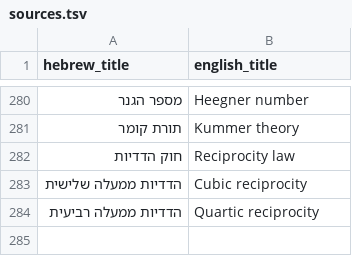
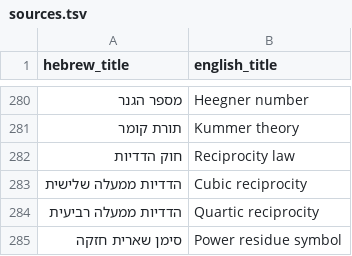
Before and after one commit to gershonavi/WIKI, a TSV file: sources.tsv, drawn as a sheet; only a part is shown, gaps mark what is left out; the diff names each change by its address in the sheet, - before the commit and + after, or states it on an @@ line.

```diff
--- a/sources.tsv
+++ b/sources.tsv
+row 285: סימן שארית חזקה | Power residue symbol
```
Also changed, not shown: course/units.tsv, 9 other files.
